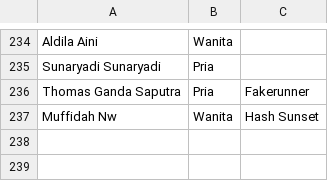
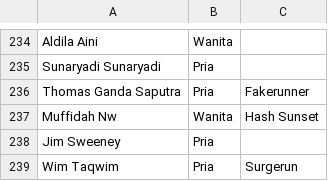
Before and after one commit to smgmountainrace/listpeserta, a CSV file: 15k.csv, drawn as a sheet; only a part is shown, gaps mark what is left out.

Commit message:
15k.csv

```diff
--- a/15k.csv
+++ b/15k.csv
@@ -237 +237,3 @@ Thomas Ganda Saputra,Pria,Fakerunner
 Muffidah Nw,Wanita,Hash Sunset
+Jim Sweeney,Pria,
+Wim Taqwim,Pria,Surgerun
```
